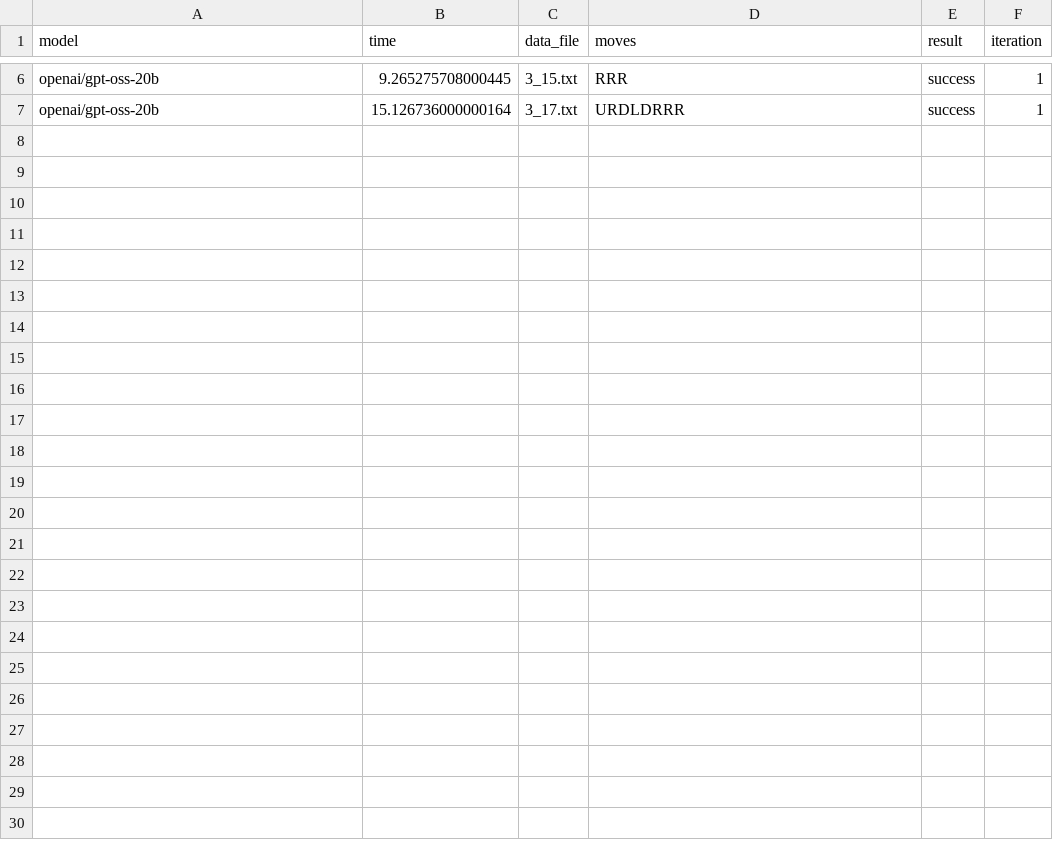
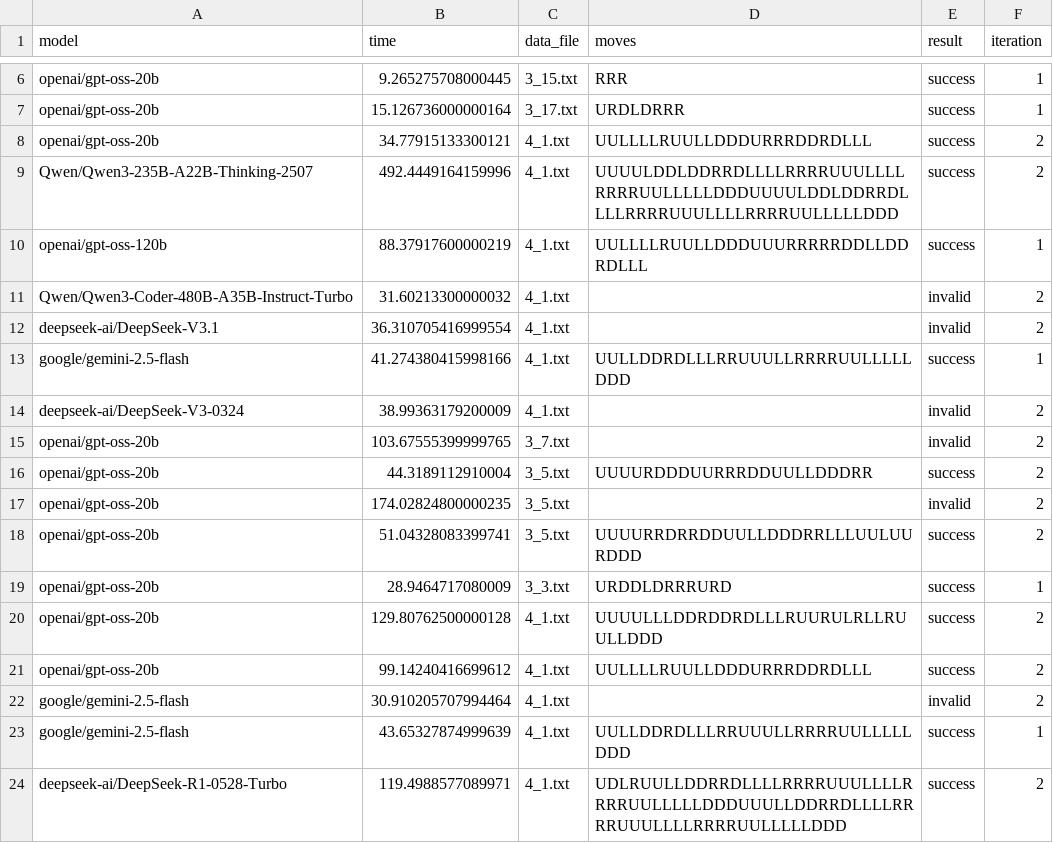
Before and after one commit to ClaudiaYao/sokoban_LLM_solver, a CSV file: result/running_record.csv, drawn as a sheet; only a part is shown, gaps mark what is left out; the diff names each change by its address in the sheet, - before the commit and + after, or states it on an @@ line.

```diff
--- a/result/running_record.csv
+++ b/result/running_record.csv
+row 8: openai/gpt-oss-20b | 34.77915133300121 | 4_1.txt | UULLLLRUULLDDDURRRDDRDLLL | success | 2
+row 9: Qwen/Qwen3-235B-A22B-Thinking-2507 | 492.4449164159996 | 4_1.txt | UUUULDDLDDRRDLLLLRRRRUUULLLLRRRRUULLLLLDDDUUUULDDLDDRRDLLLLRRRRUUULLLLRRRRUULLLLLDDD | success | 2
+row 10: openai/gpt-oss-120b | 88.37917600000219 | 4_1.txt | UULLLLRUULLDDDUUURRRRRDDLLDDRDLLL | success | 1
+row 11: Qwen/Qwen3-Coder-480B-A35B-Instruct-Turbo | 31.60213300000032 | 4_1.txt |  | invalid | 2
+row 12: deepseek-ai/DeepSeek-V3.1 | 36.310705416999554 | 4_1.txt |  | invalid | 2
+row 13: google/gemini-2.5-flash | 41.274380415998166 | 4_1.txt | UULLDDRDLLLRRUUULLRRRRUULLLLLDDD | success | 1
+row 14: deepseek-ai/DeepSeek-V3-0324 | 38.99363179200009 | 4_1.txt |  | invalid | 2
+row 15: openai/gpt-oss-20b | 103.67555399999765 | 3_7.txt |  | invalid | 2
+row 16: openai/gpt-oss-20b | 44.3189112910004 | 3_5.txt | UUUURDDDUURRRDDUULLDDDRR | success | 2
+row 17: openai/gpt-oss-20b | 174.02824800000235 | 3_5.txt |  | invalid | 2
+row 18: openai/gpt-oss-20b | 51.04328083399741 | 3_5.txt | UUUURRDRRDDUULLDDDRRLLLUULUURDDD | success | 2
+row 19: openai/gpt-oss-20b | 28.9464717080009 | 3_3.txt | URDDLDRRRURD | success | 1
+row 20: openai/gpt-oss-20b | 129.80762500000128 | 4_1.txt | UUUULLLDDRDDRDLLLRUURULRLLRUULLDDD | success | 2
+row 21: openai/gpt-oss-20b | 99.14240416699612 | 4_1.txt | UULLLLRUULLDDDURRRDDRDLLL | success | 2
+row 22: google/gemini-2.5-flash | 30.910205707994464 | 4_1.txt |  | invalid | 2
+row 23: google/gemini-2.5-flash | 43.65327874999639 | 4_1.txt | UULLDDRDLLLRRUUULLRRRRUULLLLLDDD | success | 1
+row 24: deepseek-ai/DeepSeek-R1-0528-Turbo | 119.4988577089971 | 4_1.txt | UDLRUULLDDRRDLLLLRRRRUUULLLLRRRRUULLLLLDDDUUULLDDRRDLLLLRRRRUUULLLLRRRRUULLLLLDDD | success | 2
```
Also changed, not shown: 27 other files.
